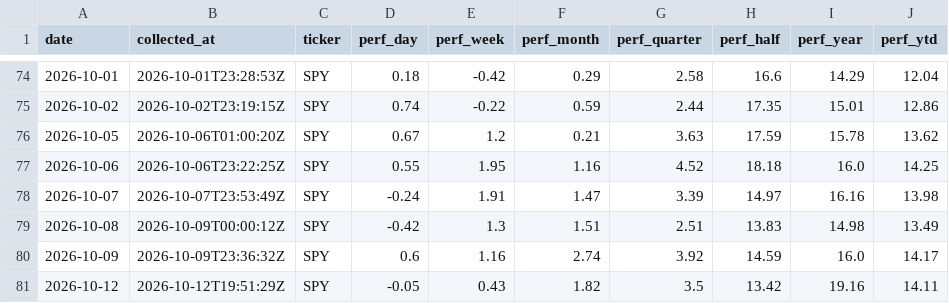
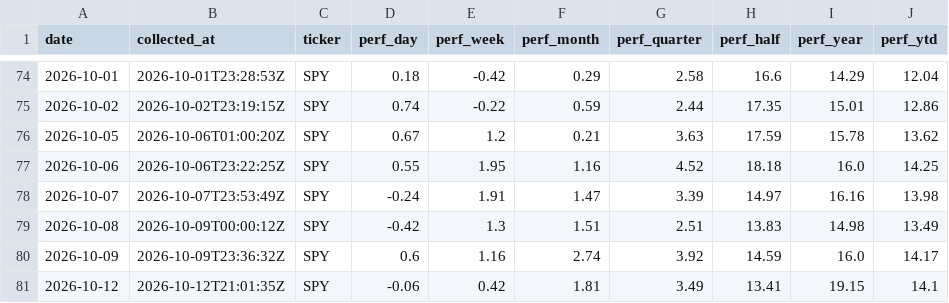
Before and after one commit to clarencelam2000/finviz-groups-tracker, a CSV file: data/benchmark/snapshots.csv, drawn as a sheet; only a part is shown, gaps mark what is left out.

```diff
--- a/data/benchmark/snapshots.csv
+++ b/data/benchmark/snapshots.csv
@@ -80,2 +80,2 @@ date,collected_at,ticker,perf_day,perf_week,perf_month,perf_quarter,perf_half,pe
 2026-10-09,2026-10-09T23:36:32Z,SPY,0.6,1.16,2.74,3.92,14.59,16.0,14.17
-2026-10-12,2026-10-12T19:51:29Z,SPY,-0.05,0.43,1.82,3.5,13.42,19.16,14.11
+2026-10-12,2026-10-12T21:01:35Z,SPY,-0.06,0.42,1.81,3.49,13.41,19.15,14.1
```
Also changed, not shown: data/fetch_log.csv, data/picks/eval/group_scores.csv, 6 other files.
